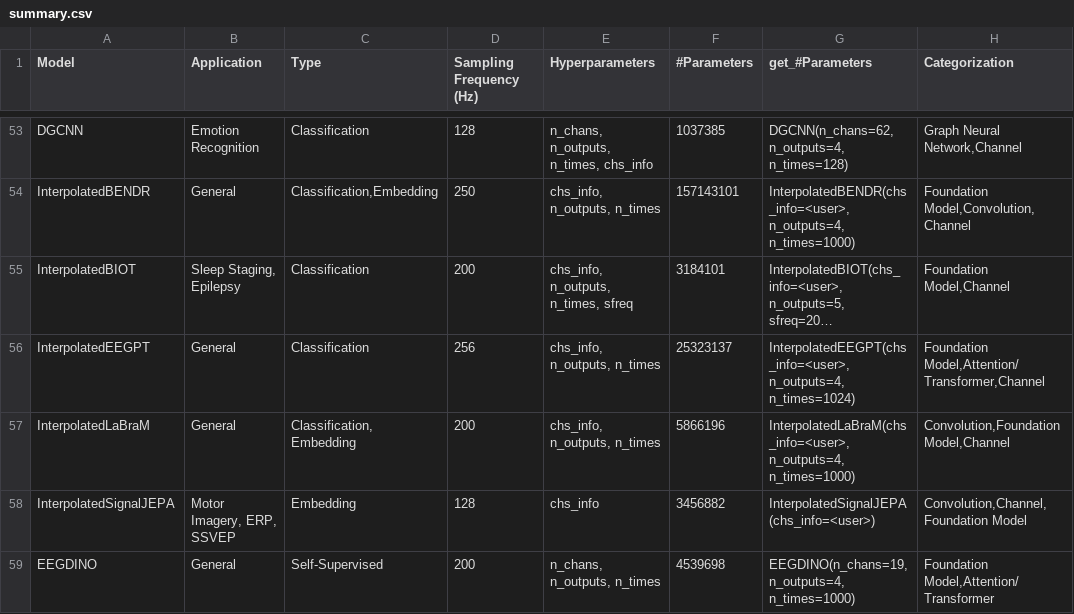
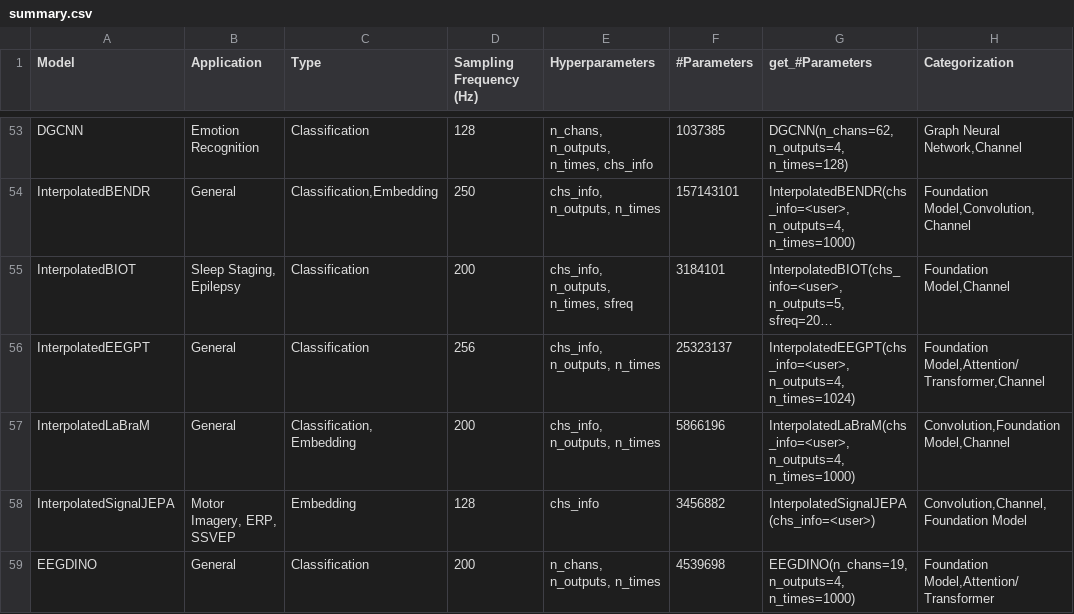
Before and after one commit to braindecode/braindecode, a CSV file: braindecode/models/summary.csv, drawn as a sheet; only a part is shown, gaps mark what is left out; long unchanged cells end in ….

Commit message:
docs(models): add EEGDINO from_pretrained example; summary Type=Classification

```diff
--- a/braindecode/models/summary.csv
+++ b/braindecode/models/summary.csv
@@ -58,2 +58,2 @@ InterpolatedLaBraM,General,"Classification, Embedding",200,"chs_info, n_outputs,
 InterpolatedSignalJEPA,"Motor Imagery, ERP, SSVEP",Embedding,128,"chs_info",3456882,"InterpolatedSignalJEPA(chs_info=<user>)","Convolution,Channel,Foundation Model"
-EEGDINO,General,Self-Supervised,200,"n_chans, n_outputs, n_times",4539698,"EEGDINO(n_chans=19, n_outputs=4, n_times=1000)","Foundation Model,Attention/Transformer"
+EEGDINO,General,Classification,200,"n_chans, n_outputs, n_times",4539698,"EEGDINO(n_chans=19, n_outputs=4, n_times=1000)","Foundation Model,Attention/Transformer"
```
Also changed, not shown: 1 other file.
